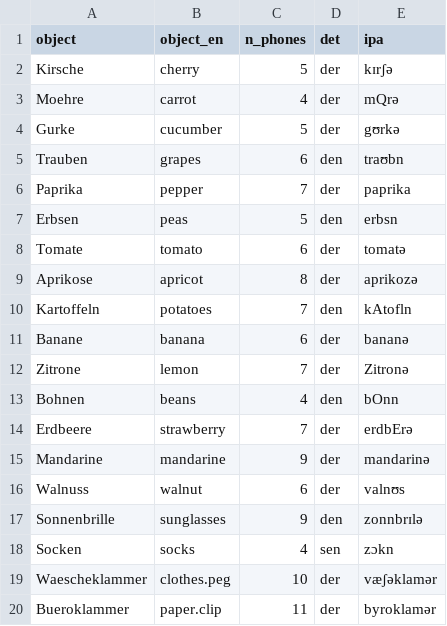
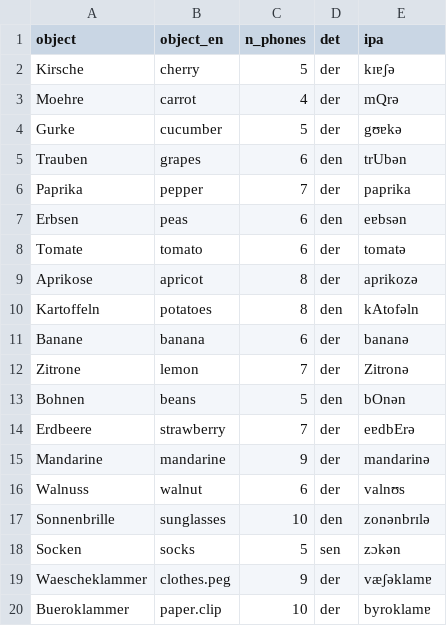
Before and after one commit to many-speech-analyses/many_analyses, a CSV file: data/dataset/objects.csv, drawn as a sheet.

```diff
--- a/data/dataset/objects.csv
+++ b/data/dataset/objects.csv
@@ -1,20 +1,20 @@
 object,object_en,n_phones,det,ipa
-Kirsche,cherry,5,der,kɪrʃə
+Kirsche,cherry,5,der,kɪɐʃə
 Moehre,carrot,4,der,mQrə
-Gurke,cucumber,5,der,gʊrkə
-Trauben,grapes,6,den,traʊbn
+Gurke,cucumber,5,der,gʊɐkə
+Trauben,grapes,6,den,trUbən
 Paprika,pepper,7,der,paprika
-Erbsen,peas,5,den,erbsn
+Erbsen,peas,6,den,eɐbsən
 Tomate,tomato,6,der,tomatə
 Aprikose,apricot,8,der,aprikozə
-Kartoffeln,potatoes,7,den,kAtofln
+Kartoffeln,potatoes,8,den,kAtofəln
 Banane,banana,6,der,bananə
 Zitrone,lemon,7,der,Zitronə
-Bohnen,beans,4,den,bOnn
-Erdbeere,strawberry,7,der,erdbErə
+Bohnen,beans,5,den,bOnən
+Erdbeere,strawberry,7,der,eɐdbErə
 Mandarine,mandarine,9,der,mandarinə
 Walnuss,walnut,6,der,valnʊs
-Sonnenbrille,sunglasses,9,den,zonnbrɪlə
-Socken,socks,4,sen,zɔkn
-Waescheklammer,clothes.peg,10,der,væʃəklamər
-Bueroklammer,paper.clip,11,der,byroklamər
+Sonnenbrille,sunglasses,10,den,zonənbrɪlə
+Socken,socks,5,sen,zɔkən
+Waescheklammer,clothes.peg,9,der,væʃəklamɐ
+Bueroklammer,paper.clip,10,der,byroklamɐ
```
Also changed, not shown: 32 other files.
